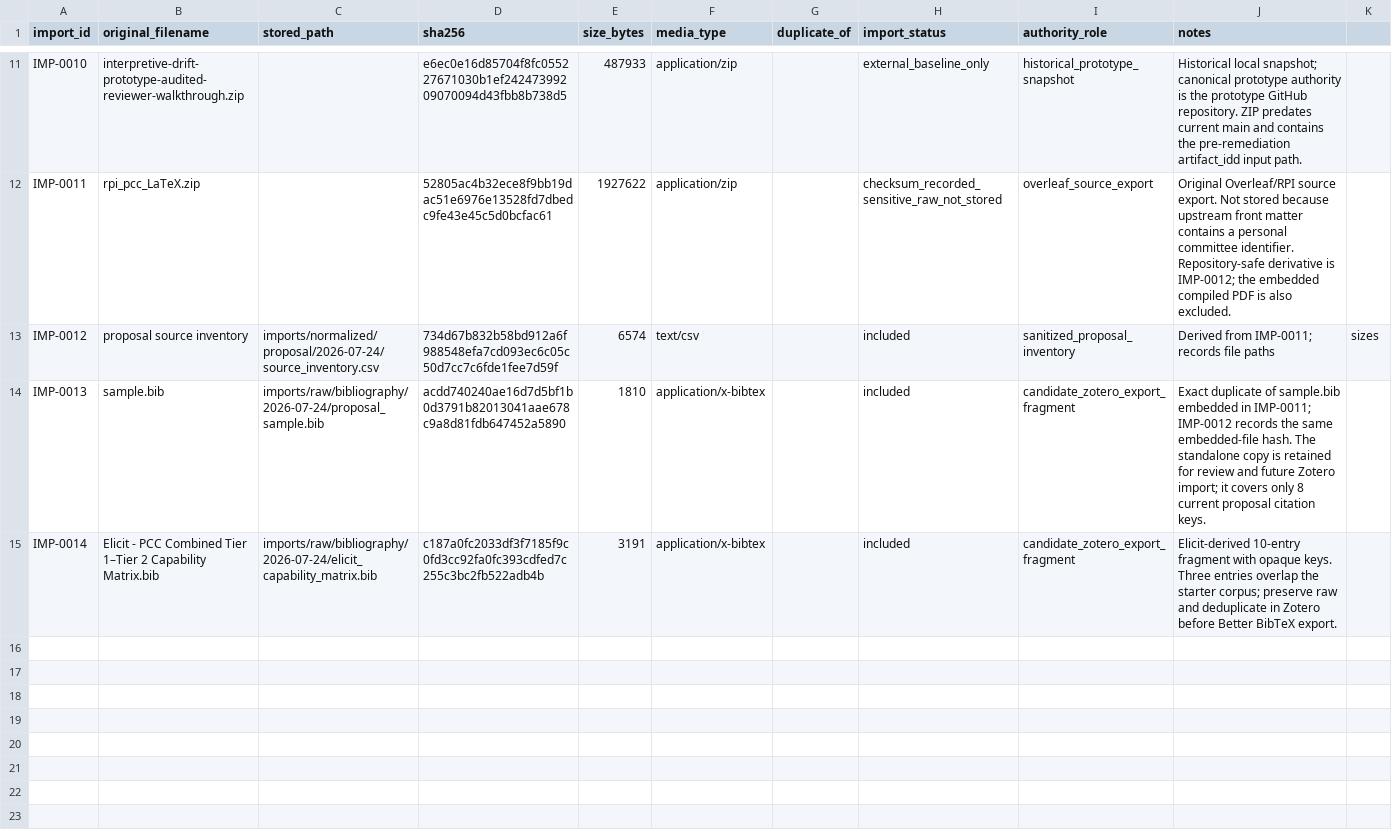
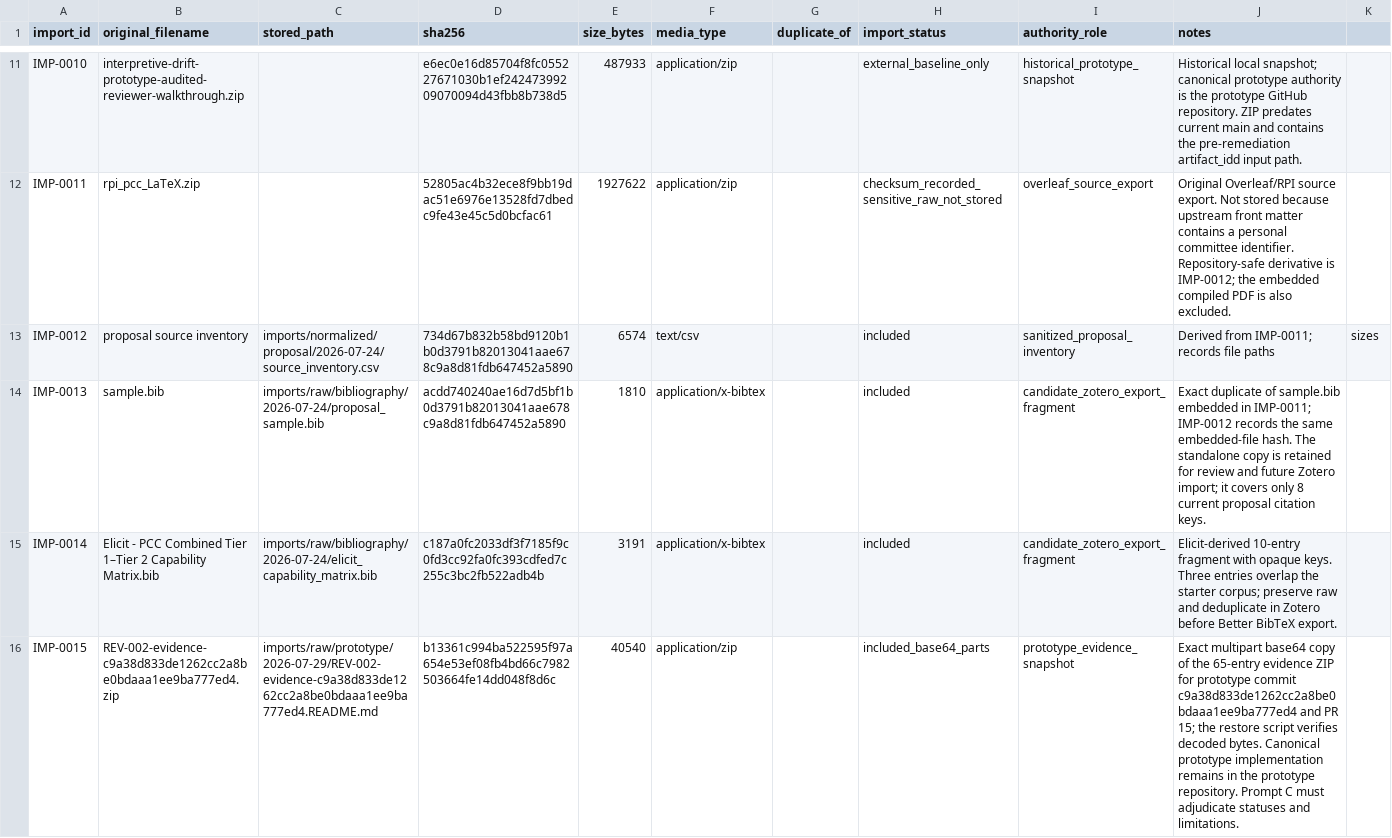
Before and after one commit to dollja/pcc-study-evidence, a CSV file: imports/manifest.csv, drawn as a sheet; only a part is shown, gaps mark what is left out; rows hold the shown columns only; the diff names each change by its address in the sheet, - before the commit and + after, or states it on an @@ line.

Commit message:
Register REV-002 prototype evidence archive as IMP-0015

```diff
--- a/imports/manifest.csv
+++ b/imports/manifest.csv
-D13 (sha256): 734d67b832b58bd912a6f988548efa7cd093ec6c05c50d7cc7c6fde1fee7d59f
+D13 (sha256): 734d67b832b58bd9120b1b0d3791b82013041aae678c9a8d81fdb647452a5890
+row 16: IMP-0015 | REV-002-evidence-c9a38d833de1262cc2a8be0bdaaa1ee9ba777ed4.zip | imports/raw/prototype/2026-07-29/REV-002-evidence-c9a38d833de1262cc2a8be0bdaaa1ee9ba777ed4.README.md | b13361c994ba522595f97a654e53ef08fb4bd66c7982503664fe14dd048f8d6c | 40540 | application/zip |  | included_base64_parts | prototype_evidence_snapshot | Exact multipart base64 copy of the 65-entry evidence ZIP for prototype commit c9a38d833de1262cc2a8be0bdaaa1ee9ba777ed4 and PR 15; the restore script verifies decoded bytes. Canonical prototype implementation remains in the prototype repository. Prompt C must adjudicate statuses and limitations.
```
